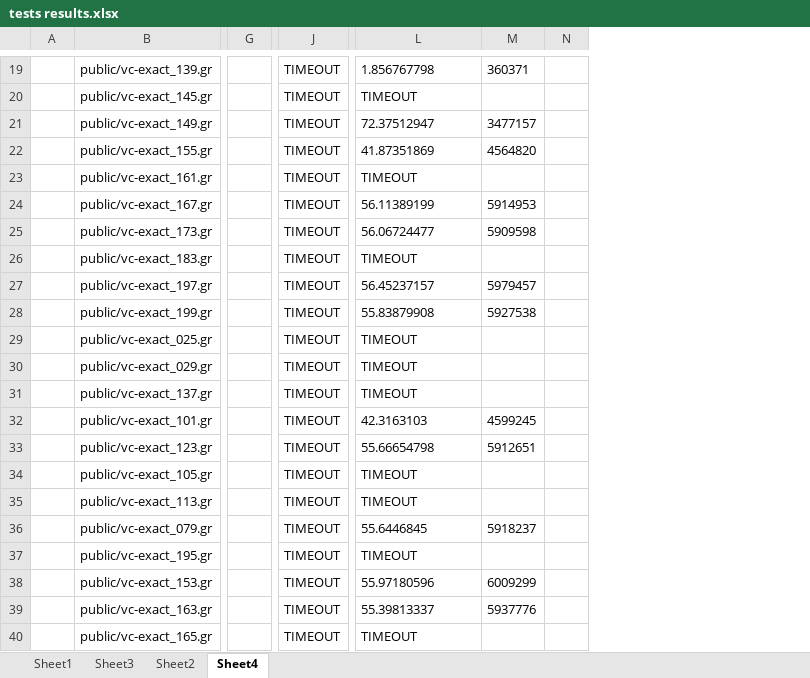
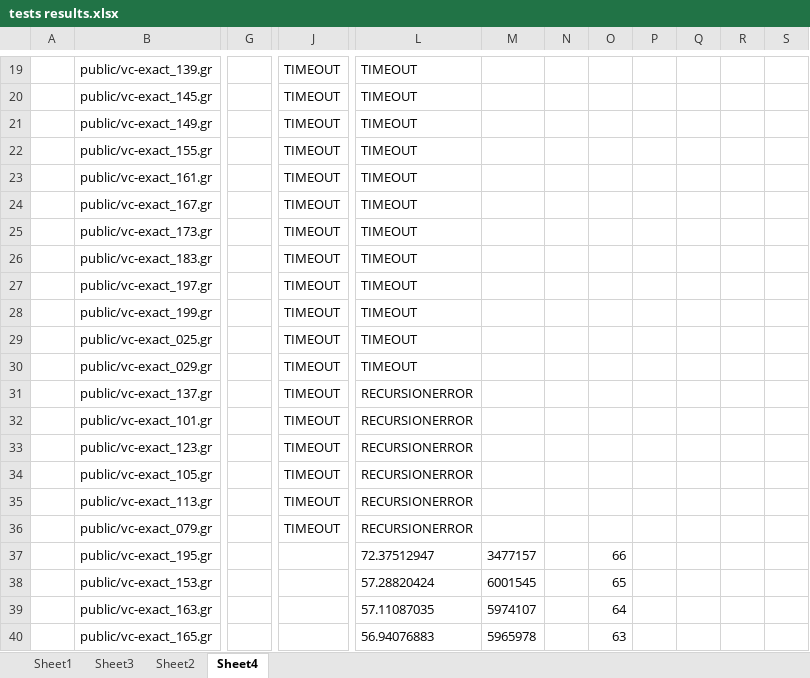
Before and after one commit to Tymon555/vc-solver, an Excel workbook: tests results.xlsx, sheet Sheet4, drawn as a sheet; only a part is shown, gaps mark what is left out; values as stored, in another font and other column widths than the file's, no borders; charts and pictures not drawn; removed rows and columns are numbered as before the commit, all else as after; the diff covers the shown part only; the diff names each change by its address in the sheet, - before the commit and + after, or states it on an @@ line.

```diff
--- a/tests results.xlsx (sheet Sheet4)
+++ b/tests results.xlsx (sheet Sheet4)
-column G, empty
+column G, empty
-column N, empty
+column N, empty
+column O, rows 37-40: 66 | 65 | 64 | 63
+column P, empty
+column Q, empty
+column R, empty
+column S, empty
-L19: 1.856767798
+L19: TIMEOUT
-M19: 360371
+M19: (empty)
-L21: 72.37512947
+L21: TIMEOUT
-M21: 3477157
+M21: (empty)
-L22: 41.87351869
+L22: TIMEOUT
-M22: 4564820
+M22: (empty)
-L24: 56.11389199
+L24: TIMEOUT
-M24: 5914953
+M24: (empty)
-L25: 56.06724477
+L25: TIMEOUT
-M25: 5909598
+M25: (empty)
-L27: 56.45237157
+L27: TIMEOUT
-M27: 5979457
+M27: (empty)
-L28: 55.83879908
+L28: TIMEOUT
-M28: 5927538
+M28: (empty)
-L31: TIMEOUT
+L31: RECURSIONERROR
-L32: 42.3163103
+L32: RECURSIONERROR
-M32: 4599245
+M32: (empty)
-L33: 55.66654798
+L33: RECURSIONERROR
-M33: 5912651
+M33: (empty)
-L34:L35: TIMEOUT
+L34:L35: RECURSIONERROR
-L36: 55.6446845
+L36: RECURSIONERROR
-M36: 5918237
+M36: (empty)
-J37:J40: TIMEOUT
+J37:J40: (empty)
-L37: TIMEOUT
+L37: 72.37512947
-M37: (empty)
+M37: 3477157
-L38: 55.97180596
+L38: 57.28820424
-M38: 6009299
+M38: 6001545
-L39: 55.39813337
+L39: 57.11087035
-M39: 5937776
+M39: 5974107
-L40: TIMEOUT
+L40: 56.94076883
-M40: (empty)
+M40: 5965978
```
Also changed, not shown: 67 added rows, 169 edited cells, cell formats and merged cells elsewhere in this sheet, sheet Sheet1, charts or pictures, 1 other file.
